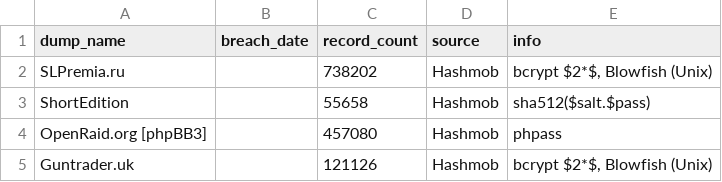
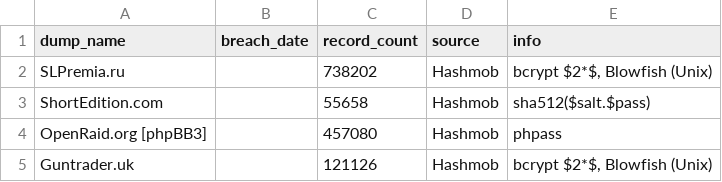
Before and after one commit to notdls/known-breaches, a CSV file: datasets/Hashmob.csv, drawn as a sheet; only a part is shown.

Commit message:
Dataset Update 03/25/25

```diff
--- a/datasets/Hashmob.csv
+++ b/datasets/Hashmob.csv
@@ -2,3 +2,3 @@ dump_name,breach_date,record_count,source,info
 SLPremia.ru,,738202,Hashmob,"bcrypt $2*$, Blowfish (Unix)"
-ShortEdition,,55658,Hashmob,sha512($salt.$pass)
+ShortEdition.com,,55658,Hashmob,sha512($salt.$pass)
 OpenRaid.org [phpBB3],,457080,Hashmob,phpass
```
Also changed, not shown: 2 other files.
